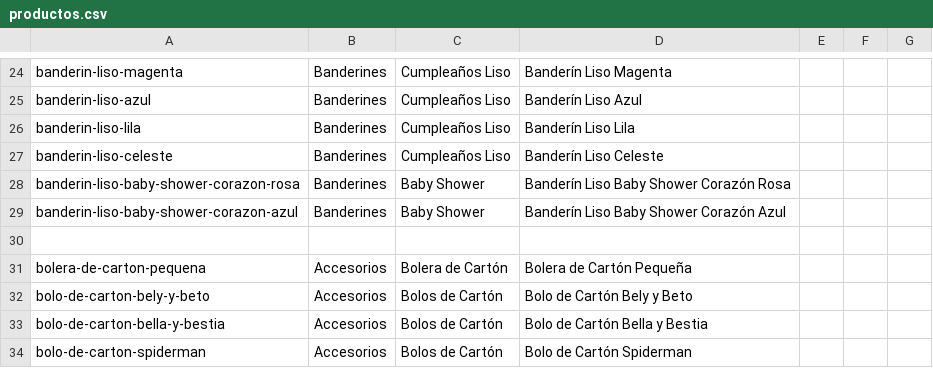
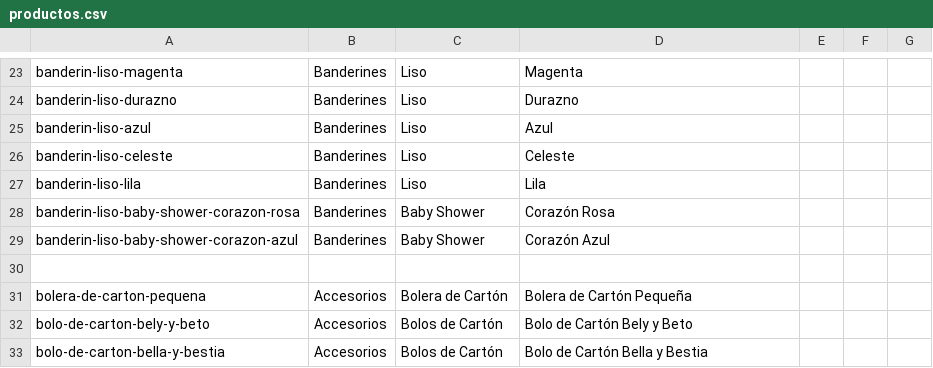
Before and after one commit to jobrochaoficial-coder/carlos-rocha-todo-para-fiesta, a CSV file: productos.csv, drawn as a sheet; only a part is shown, gaps mark what is left out; the shorter side is filled out with more unchanged rows; removed rows and columns are numbered as before the commit, all else as after; the diff covers the shown part only; the diff names each change by its address in the sheet, - before the commit and + after, or states it on an @@ line.

```diff
--- a/productos.csv
+++ b/productos.csv
-C23: Cumpleaños Liso
+C23: Liso
-D23: Banderín Liso Magenta
+D23: Magenta
+row 24: banderin-liso-durazno | Banderines | Liso | Durazno
-C25: Cumpleaños Liso
+C25: Liso
-D25: Banderín Liso Azul
+D25: Azul
-row 26: banderin-liso-lila | Banderines | Cumpleaños Liso | Banderín Liso Lila
-C26: Cumpleaños Liso
+C26: Liso
-D26: Banderín Liso Celeste
+D26: Celeste
+row 27: banderin-liso-lila | Banderines | Liso | Lila
-D28: Banderín Liso Baby Shower Corazón Rosa
+D28: Corazón Rosa
-D29: Banderín Liso Baby Shower Corazón Azul
+D29: Corazón Azul
```
Also changed, not shown: 7 added rows, 8 removed rows and 18 edited cells elsewhere in this file, productos-actualizado.csv, 1 other file.
